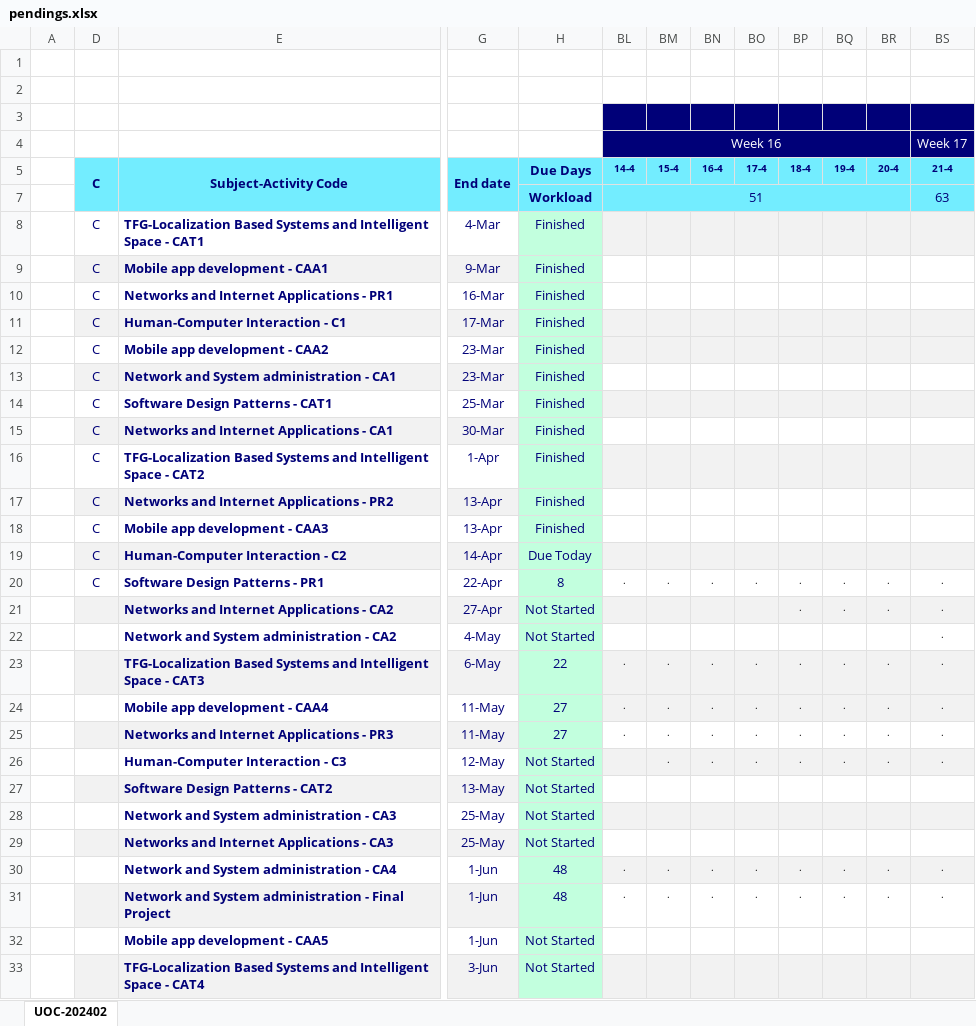
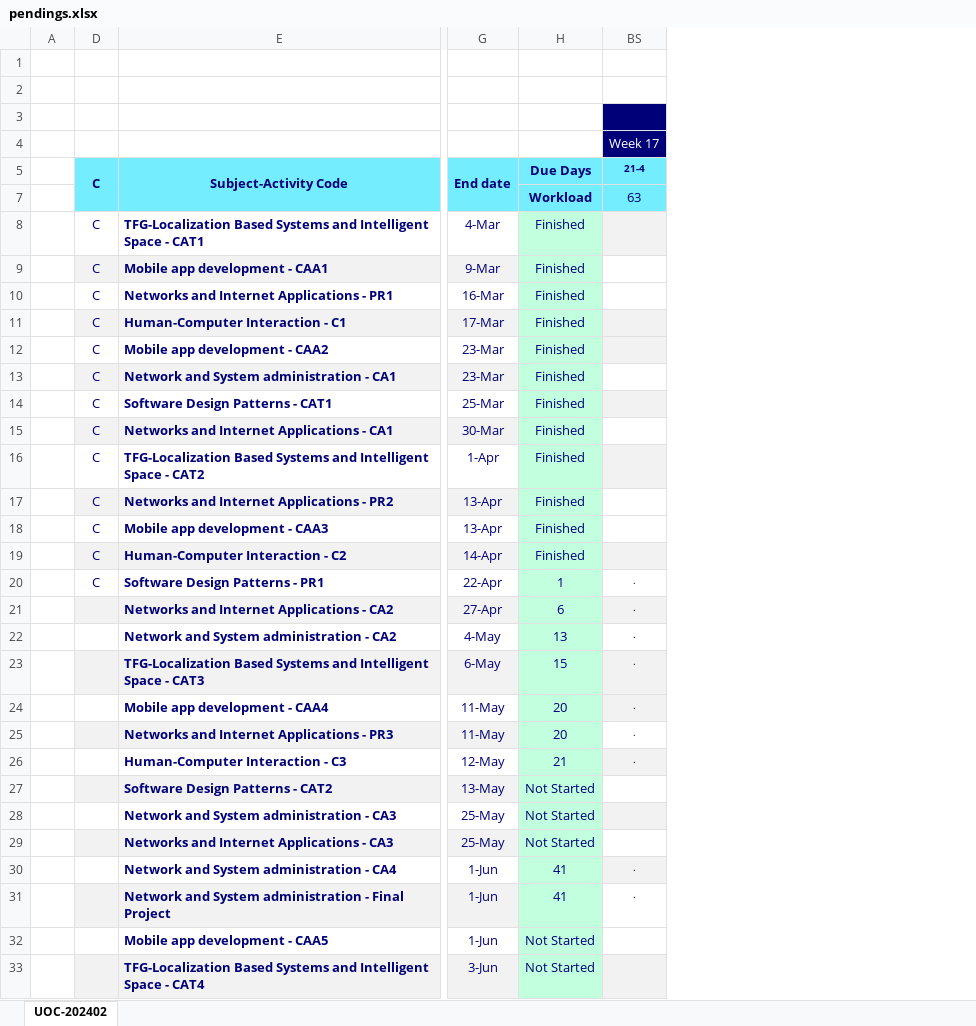
Before and after one commit to nicodalessandro11/UOC-2025-01, an Excel workbook: zz_utils/pendings.xlsx, sheet UOC-202402, drawn as a sheet; only a part is shown, gaps mark what is left out; values as stored, in another font and other column widths than the file's, no borders; conditional formats not drawn; the diff names each change by its address in the sheet, - before the commit and + after, or states it on an @@ line.

Commit message:
test

```diff
--- a/zz_utils/pendings.xlsx (sheet UOC-202402)
+++ b/zz_utils/pendings.xlsx (sheet UOC-202402)
@@ column BL (14-4) hidden, row 4: Week 16; rows 7-31: 51 |  |  |  |  |  |  |  |  |  |  |  |  | . |  |  | . | . | . |  |  |  |  | . | . @@
@@ column BM (15-4) hidden, rows 20-31: . |  |  | . | . | . | . |  |  |  | . | . @@
@@ column BN (16-4) hidden, rows 20-31: . |  |  | . | . | . | . |  |  |  | . | . @@
@@ column BO (17-4) hidden, rows 20-31: . |  |  | . | . | . | . |  |  |  | . | . @@
@@ column BP (18-4) hidden, rows 20-31: . | . |  | . | . | . | . |  |  |  | . | . @@
@@ column BQ (19-4) hidden, rows 20-31: . | . |  | . | . | . | . |  |  |  | . | . @@
@@ column BR (20-4) hidden, rows 20-31: . | . |  | . | . | . | . |  |  |  | . | . @@
-H19 (Due Days): Due Today
+H19 (Due Days): Finished
-H20 (Due Days): 8
+H20 (Due Days): 1
-H21 (Due Days): Not Started
+H21 (Due Days): 6
-H22 (Due Days): Not Started
+H22 (Due Days): 13
-H23 (Due Days): 22
+H23 (Due Days): 15
-H24:H25 (Due Days): 27
+H24:H25 (Due Days): 20
-H26 (Due Days): Not Started
+H26 (Due Days): 21
-H30:H31 (Due Days): 48
+H30:H31 (Due Days): 41
```
